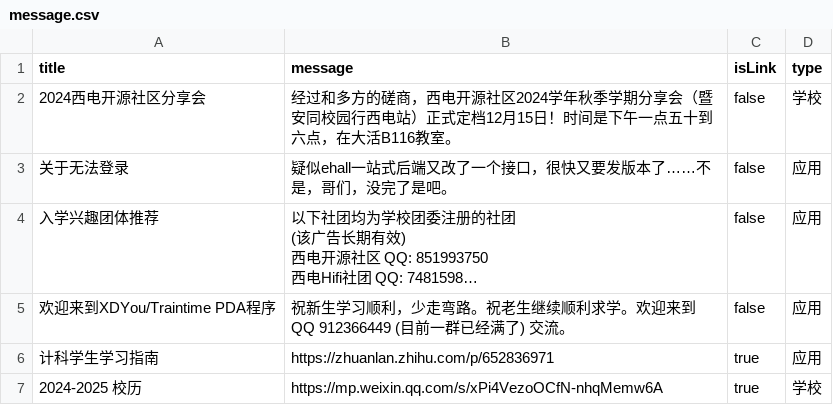
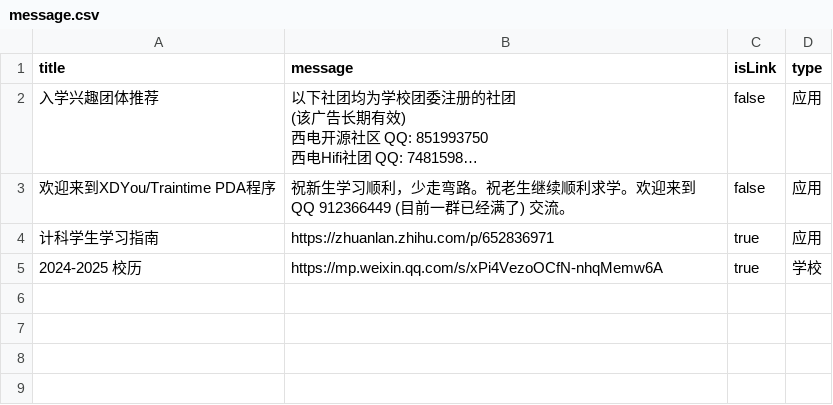
Before and after one commit to BenderBlog/traintime_pda_backend, a CSV file: message.csv, drawn as a sheet; long unchanged cells end in …; the diff names each change by its address in the sheet, - before the commit and + after, or states it on an @@ line.

Commit message:
Update message.csv

```diff
--- a/message.csv
+++ b/message.csv
-row 2: 2024西电开源社区分享会 | 经过和多方的磋商，西电开源社区2024学年秋季学期分享会（暨安同校园行西电站）正式定档12月15日！时间是下午一点五十到六点，在大活B116教室。 | false | 学校
-row 3: 关于无法登录 | 疑似ehall一站式后端又改了一个接口，很快又要发版本了……不是，哥们，没完了是吧。 | false | 应用
```
